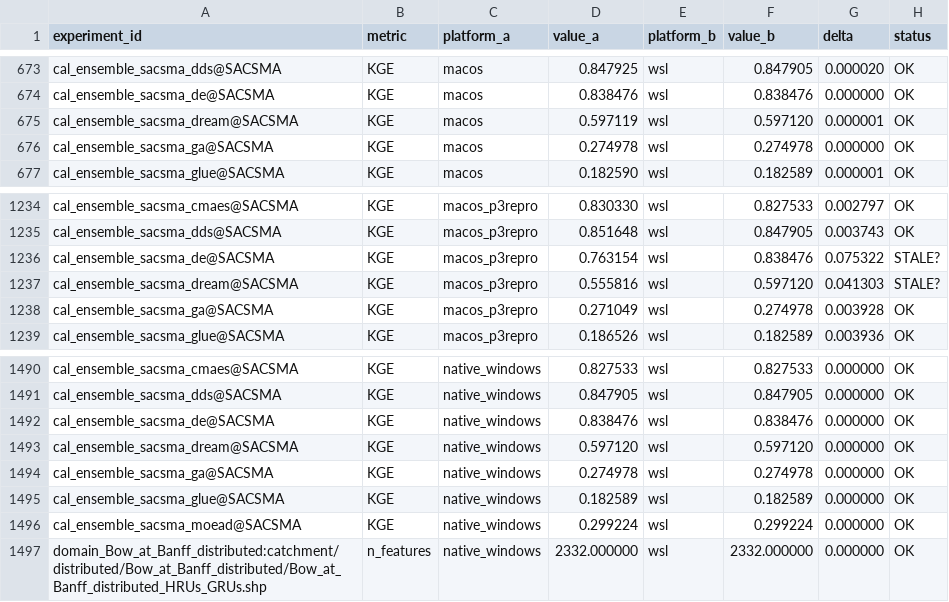
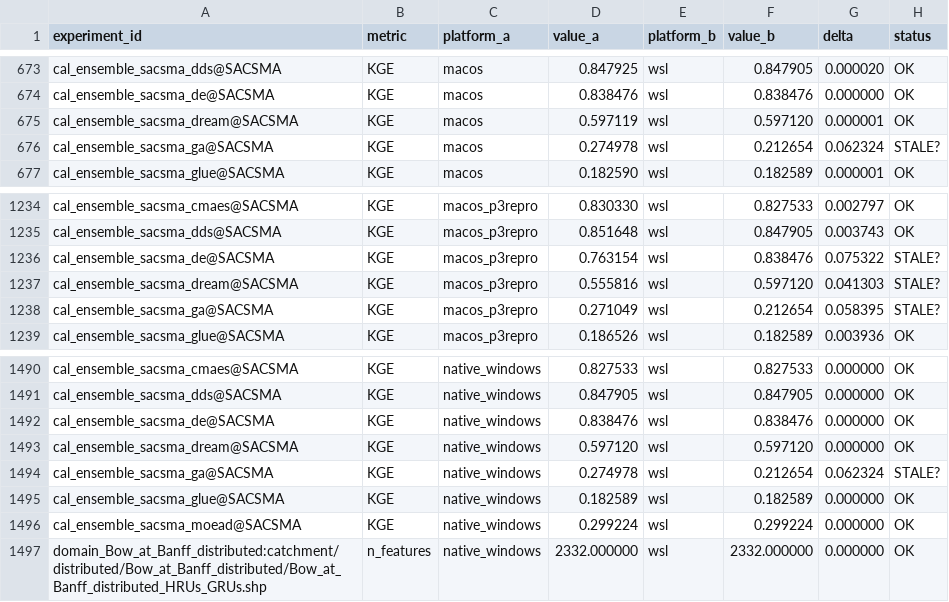
Before and after one commit to DarriEy/SYMFLUENCE, a CSV file: examples/paper_case_studies/repro_status/comparison.csv, drawn as a sheet; only a part is shown, gaps mark what is left out.

```diff
--- a/examples/paper_case_studies/repro_status/comparison.csv
+++ b/examples/paper_case_studies/repro_status/comparison.csv
@@ -675,3 +675,3 @@ cal_ensemble_sacsma_de@SACSMA,KGE,macos,0.838476,wsl,0.838476,0.000000,OK
 cal_ensemble_sacsma_dream@SACSMA,KGE,macos,0.597119,wsl,0.597120,0.000001,OK
-cal_ensemble_sacsma_ga@SACSMA,KGE,macos,0.274978,wsl,0.274978,0.000000,OK
+cal_ensemble_sacsma_ga@SACSMA,KGE,macos,0.274978,wsl,0.212654,0.062324,STALE?
 cal_ensemble_sacsma_glue@SACSMA,KGE,macos,0.182590,wsl,0.182589,0.000001,OK
@@ -1237,3 +1237,3 @@ cal_ensemble_sacsma_de@SACSMA,KGE,macos_p3repro,0.763154,wsl,0.838476,0.075322,S
 cal_ensemble_sacsma_dream@SACSMA,KGE,macos_p3repro,0.555816,wsl,0.597120,0.041303,STALE?
-cal_ensemble_sacsma_ga@SACSMA,KGE,macos_p3repro,0.271049,wsl,0.274978,0.003928,OK
+cal_ensemble_sacsma_ga@SACSMA,KGE,macos_p3repro,0.271049,wsl,0.212654,0.058395,STALE?
 cal_ensemble_sacsma_glue@SACSMA,KGE,macos_p3repro,0.186526,wsl,0.182589,0.003936,OK
@@ -1493,3 +1493,3 @@ cal_ensemble_sacsma_de@SACSMA,KGE,native_windows,0.838476,wsl,0.838476,0.000000,
 cal_ensemble_sacsma_dream@SACSMA,KGE,native_windows,0.597120,wsl,0.597120,0.000000,OK
-cal_ensemble_sacsma_ga@SACSMA,KGE,native_windows,0.274978,wsl,0.274978,0.000000,OK
+cal_ensemble_sacsma_ga@SACSMA,KGE,native_windows,0.274978,wsl,0.212654,0.062324,STALE?
 cal_ensemble_sacsma_glue@SACSMA,KGE,native_windows,0.182589,wsl,0.182589,0.000000,OK
```
Also changed, not shown: examples/paper_case_studies/repro_status/metrics_wsl.csv.
